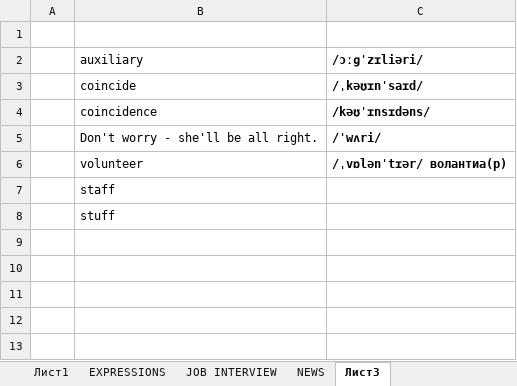
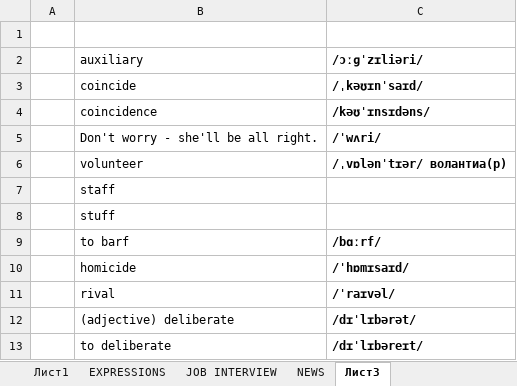
Before and after one commit to AlexStart/MY-RESOURCES, an Excel workbook: ENGLISH/VOCABULARY.xlsx, sheet Лист3, drawn as a sheet; values as stored, in another font and other column widths than the file's, no borders; the diff names each change by its address in the sheet, - before the commit and + after, or states it on an @@ line.

```diff
--- a/ENGLISH/VOCABULARY.xlsx (sheet Лист3)
+++ b/ENGLISH/VOCABULARY.xlsx (sheet Лист3)
+row 9:  | to barf | /bɑːrf/
+row 10:  | homicide | /ˈhɒmɪsaɪd/
+row 11:  | rival | /ˈraɪvəl/
+row 12:  | (adjective) deliberate | /dɪˈlɪbərət/
+row 13:  | to deliberate | /dɪˈlɪbəreɪt/
```
Also changed, not shown: sheet Лист1, sheet EXPRESSIONS, 3 other files.
